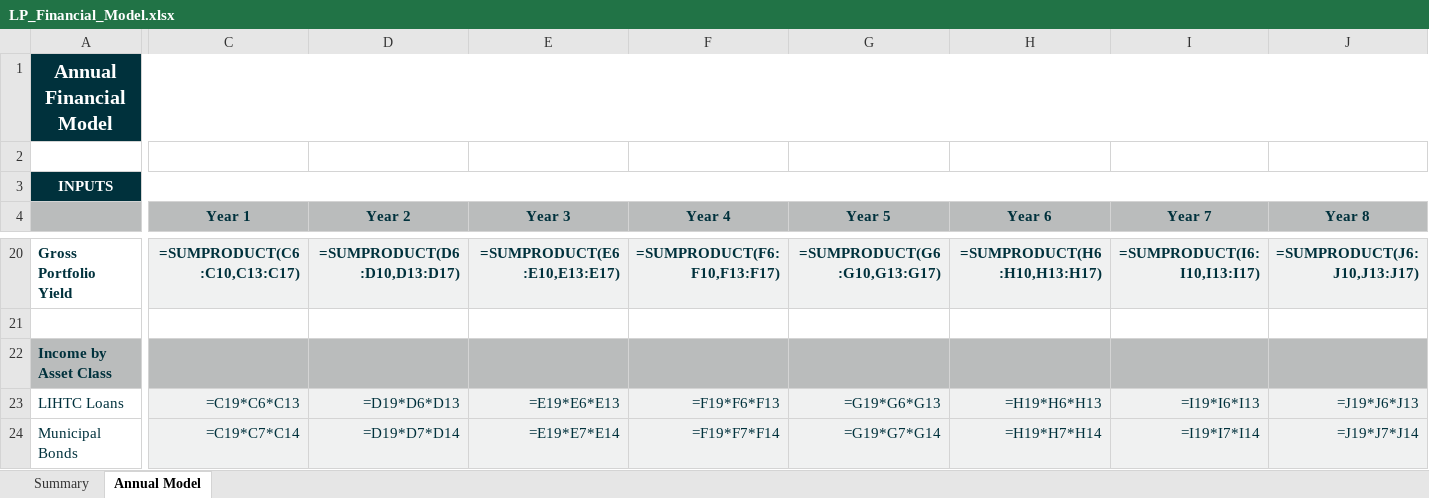
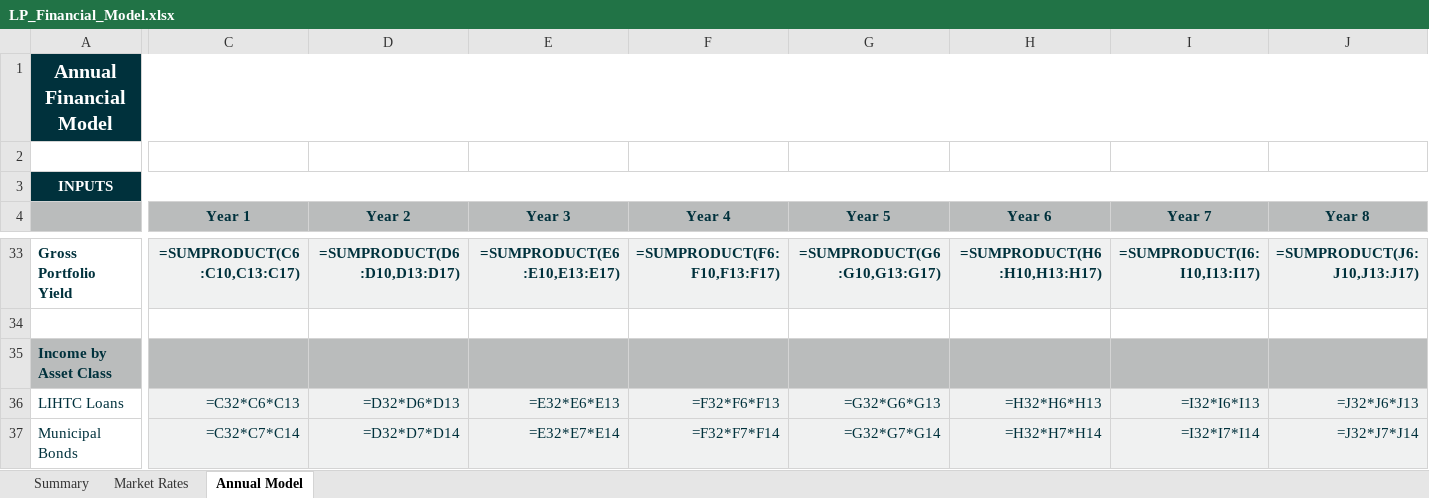
Before and after one commit to mxii12/housing-lp-financials, an Excel workbook: LP_Financial_Model.xlsx, sheet Annual Model, drawn as a sheet; only a part is shown, gaps mark what is left out; values as stored, in another font and other column widths than the file's, no borders; formulas without a stored value are shown as written; conditional formats not drawn; addresses are those after the commit; the diff covers the shown part only; the diff names each change by its address in the sheet, - before the commit and + after, or states it on an @@ line.

```diff
--- a/LP_Financial_Model.xlsx (sheet Annual Model)
+++ b/LP_Financial_Model.xlsx (sheet Annual Model)
+sheet tab: Market Rates
-C36 (Year 1): =C19*C6*C13
+C36 (Year 1): =C32*C6*C13
-D36 (Year 2): =D19*D6*D13
+D36 (Year 2): =D32*D6*D13
-E36 (Year 3): =E19*E6*E13
+E36 (Year 3): =E32*E6*E13
-F36 (Year 4): =F19*F6*F13
+F36 (Year 4): =F32*F6*F13
-G36 (Year 5): =G19*G6*G13
+G36 (Year 5): =G32*G6*G13
-H36 (Year 6): =H19*H6*H13
+H36 (Year 6): =H32*H6*H13
-I36 (Year 7): =I19*I6*I13
+I36 (Year 7): =I32*I6*I13
-J36 (Year 8): =J19*J6*J13
+J36 (Year 8): =J32*J6*J13
-C37 (Year 1): =C19*C7*C14
+C37 (Year 1): =C32*C7*C14
-D37 (Year 2): =D19*D7*D14
+D37 (Year 2): =D32*D7*D14
-E37 (Year 3): =E19*E7*E14
+E37 (Year 3): =E32*E7*E14
-F37 (Year 4): =F19*F7*F14
+F37 (Year 4): =F32*F7*F14
-G37 (Year 5): =G19*G7*G14
+G37 (Year 5): =G32*G7*G14
-H37 (Year 6): =H19*H7*H14
+H37 (Year 6): =H32*H7*H14
-I37 (Year 7): =I19*I7*I14
+I37 (Year 7): =I32*I7*I14
-J37 (Year 8): =J19*J7*J14
+J37 (Year 8): =J32*J7*J14
```
Also changed, not shown: 46 added rows, 7 removed rows, 244 edited cells, cell formats and merged cells elsewhere in this sheet, sheet Summary, 1 other file.
